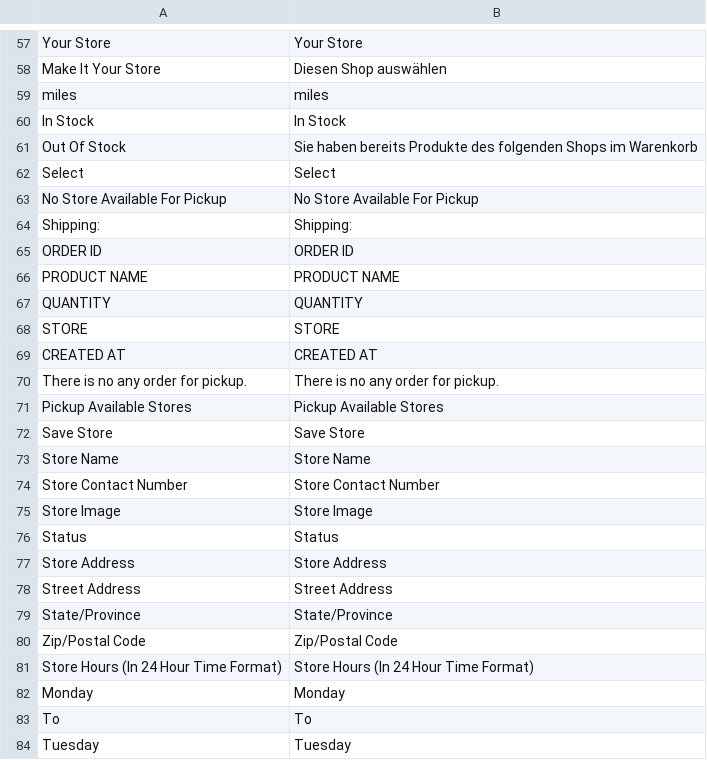
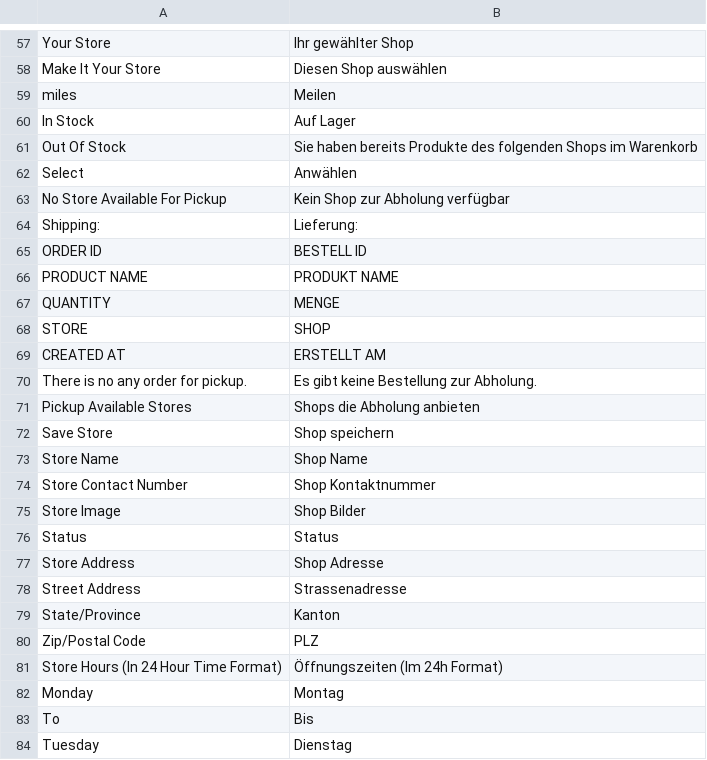
Before and after one commit to Creatorben/marketplace_translation, a CSV file: SellerStorePickup/de_DE.csv, drawn as a sheet; only a part is shown, gaps mark what is left out; the diff covers the shown part only; the diff names each change by its address in the sheet, - before the commit and + after, or states it on an @@ line.

```diff
--- a/SellerStorePickup/de_DE.csv
+++ b/SellerStorePickup/de_DE.csv
-B57: Your Store
+B57: Ihr gewählter Shop
-B59: miles
+B59: Meilen
-B60: In Stock
+B60: Auf Lager
-B62: Select
+B62: Anwählen
-B63: No Store Available For Pickup
+B63: Kein Shop zur Abholung verfügbar
-B64: Shipping:
+B64: Lieferung:
-B65: ORDER ID
+B65: BESTELL ID
-B66: PRODUCT NAME
+B66: PRODUKT NAME
-B67: QUANTITY
+B67: MENGE
-B68: STORE
+B68: SHOP
-B69: CREATED AT
+B69: ERSTELLT AM
-B70: There is no any order for pickup.
+B70: Es gibt keine Bestellung zur Abholung.
-B71: Pickup Available Stores
+B71: Shops die Abholung anbieten
-B72: Save Store
+B72: Shop speichern
-B73: Store Name
+B73: Shop Name
-B74: Store Contact Number
+B74: Shop Kontaktnummer
-B75: Store Image
+B75: Shop Bilder
-B77: Store Address
+B77: Shop Adresse
-B78: Street Address
+B78: Strassenadresse
-B79: State/Province
+B79: Kanton
-B80: Zip/Postal Code
+B80: PLZ
-B81: Store Hours (In 24 Hour Time Format)
+B81: Öffnungszeiten (Im 24h Format)
-B82: Monday
+B82: Montag
-B83: To
+B83: Bis
-B84: Tuesday
+B84: Dienstag
```
Also changed, not shown: 110 edited cells elsewhere in this file.
